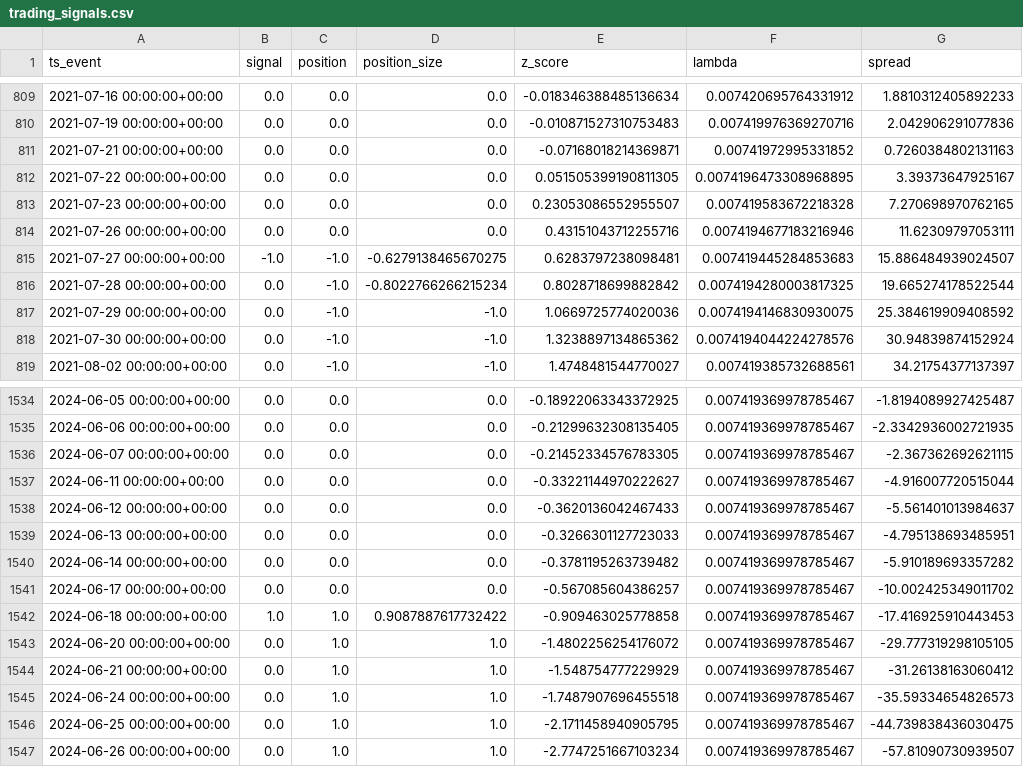
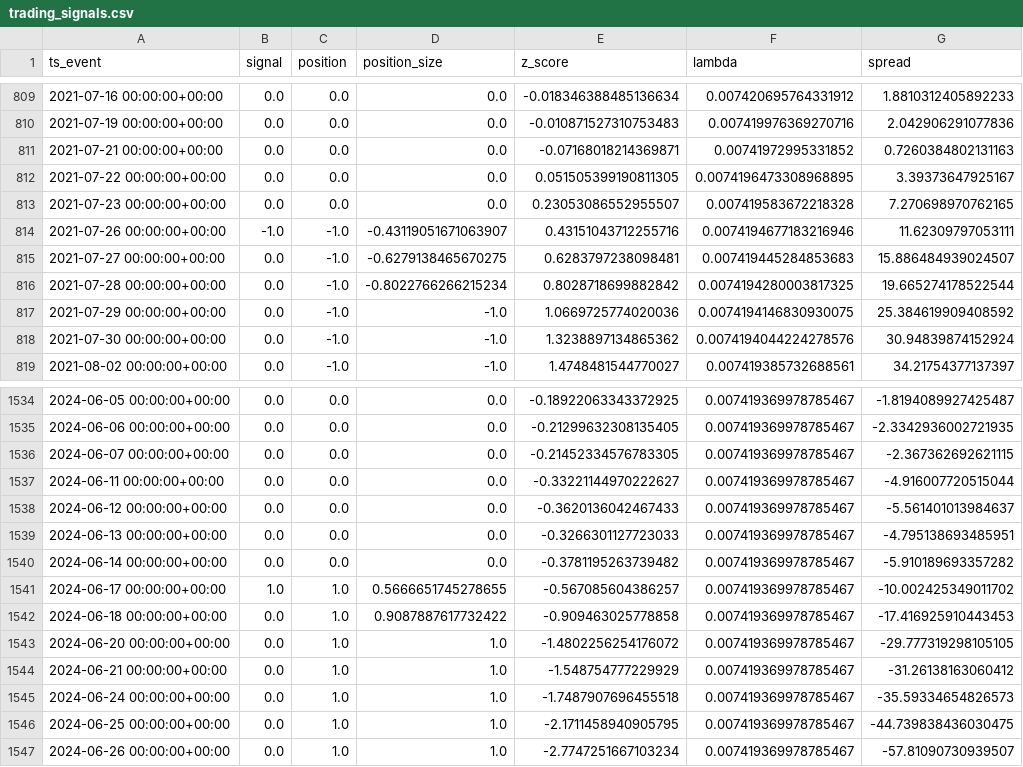
Before and after one commit to RayyanWaseem1/MRJD-and-Hawkes-for-Pairs-Trading, a CSV file: outputs/trading_signals.csv, drawn as a sheet; only a part is shown, gaps mark what is left out.

```diff
--- a/outputs/trading_signals.csv
+++ b/outputs/trading_signals.csv
@@ -813,4 +813,4 @@ ts_event,signal,position,position_size,z_score,lambda,spread
 2021-07-23 00:00:00+00:00,0.0,0.0,0.0,0.23053086552955507,0.007419583672218328,7.270698970762165
-2021-07-26 00:00:00+00:00,0.0,0.0,0.0,0.43151043712255716,0.0074194677183216946,11.62309797053111
-2021-07-27 00:00:00+00:00,-1.0,-1.0,-0.6279138465670275,0.6283797238098481,0.007419445284853683,15.886484939024507
+2021-07-26 00:00:00+00:00,-1.0,-1.0,-0.43119051671063907,0.43151043712255716,0.0074194677183216946,11.62309797053111
+2021-07-27 00:00:00+00:00,0.0,-1.0,-0.6279138465670275,0.6283797238098481,0.007419445284853683,15.886484939024507
 2021-07-28 00:00:00+00:00,0.0,-1.0,-0.8022766266215234,0.8028718699882842,0.0074194280003817325,19.665274178522544
@@ -1540,4 +1540,4 @@ ts_event,signal,position,position_size,z_score,lambda,spread
 2024-06-14 00:00:00+00:00,0.0,0.0,0.0,-0.3781195263739482,0.007419369978785467,-5.910189693357282
-2024-06-17 00:00:00+00:00,0.0,0.0,0.0,-0.567085604386257,0.007419369978785467,-10.002425349011702
-2024-06-18 00:00:00+00:00,1.0,1.0,0.9087887617732422,-0.909463025778858,0.007419369978785467,-17.416925910443453
+2024-06-17 00:00:00+00:00,1.0,1.0,0.5666651745278655,-0.567085604386257,0.007419369978785467,-10.002425349011702
+2024-06-18 00:00:00+00:00,0.0,1.0,0.9087887617732422,-0.909463025778858,0.007419369978785467,-17.416925910443453
 2024-06-20 00:00:00+00:00,0.0,1.0,1.0,-1.4802256254176072,0.007419369978785467,-29.777319298105105
```
Also changed, not shown: outputs/equity_curve.csv, outputs/performance_metrics.csv, 2 other files.
